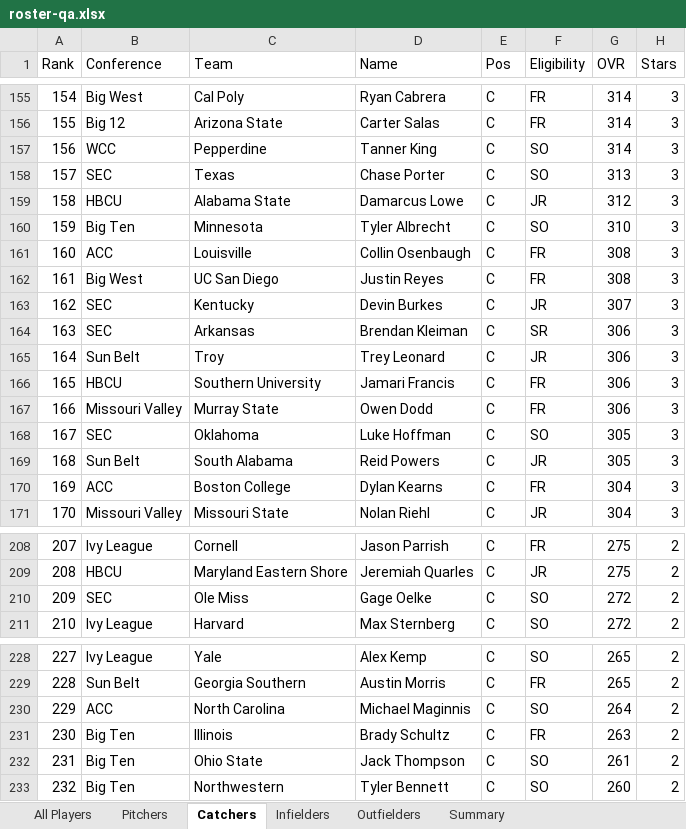
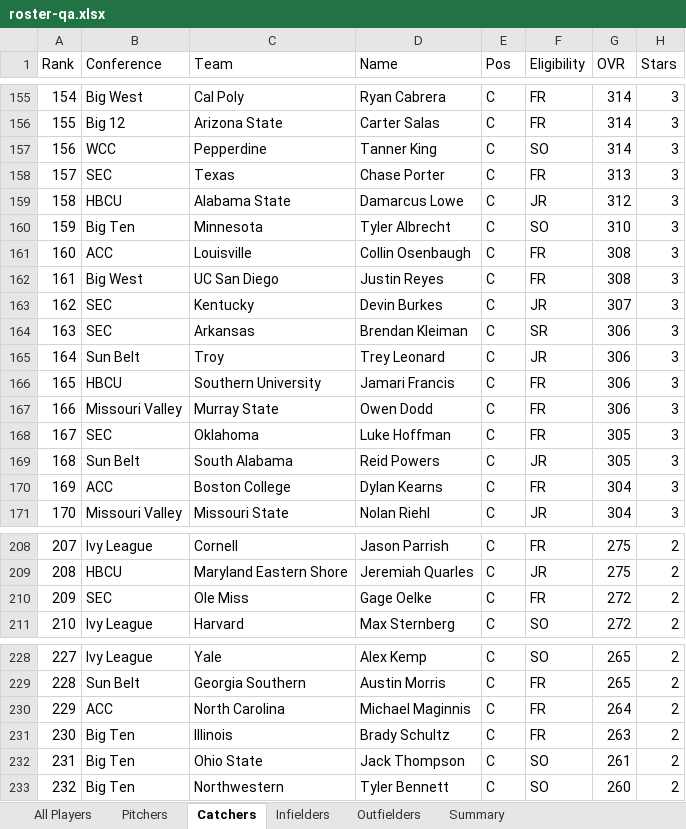
Before and after one commit to markusfrieske/Pawa-College-Baseball-Dynasty, an Excel workbook: roster-qa.xlsx, sheet Catchers, drawn as a sheet; only a part is shown, gaps mark what is left out; values as stored, in another font and other column widths than the file's, no borders; the diff names each change by its address in the sheet, - before the commit and + after, or states it on an @@ line.

```diff
--- a/roster-qa.xlsx (sheet Catchers)
+++ b/roster-qa.xlsx (sheet Catchers)
-F158 (Eligibility): SO
+F158 (Eligibility): FR
-F168 (Eligibility): SO
+F168 (Eligibility): FR
-F210 (Eligibility): SO
+F210 (Eligibility): FR
-F230 (Eligibility): SO
+F230 (Eligibility): FR
```
Also changed, not shown: sheet All Players, sheet Pitchers, sheet Infielders, sheet Outfielders, 11 other files.
